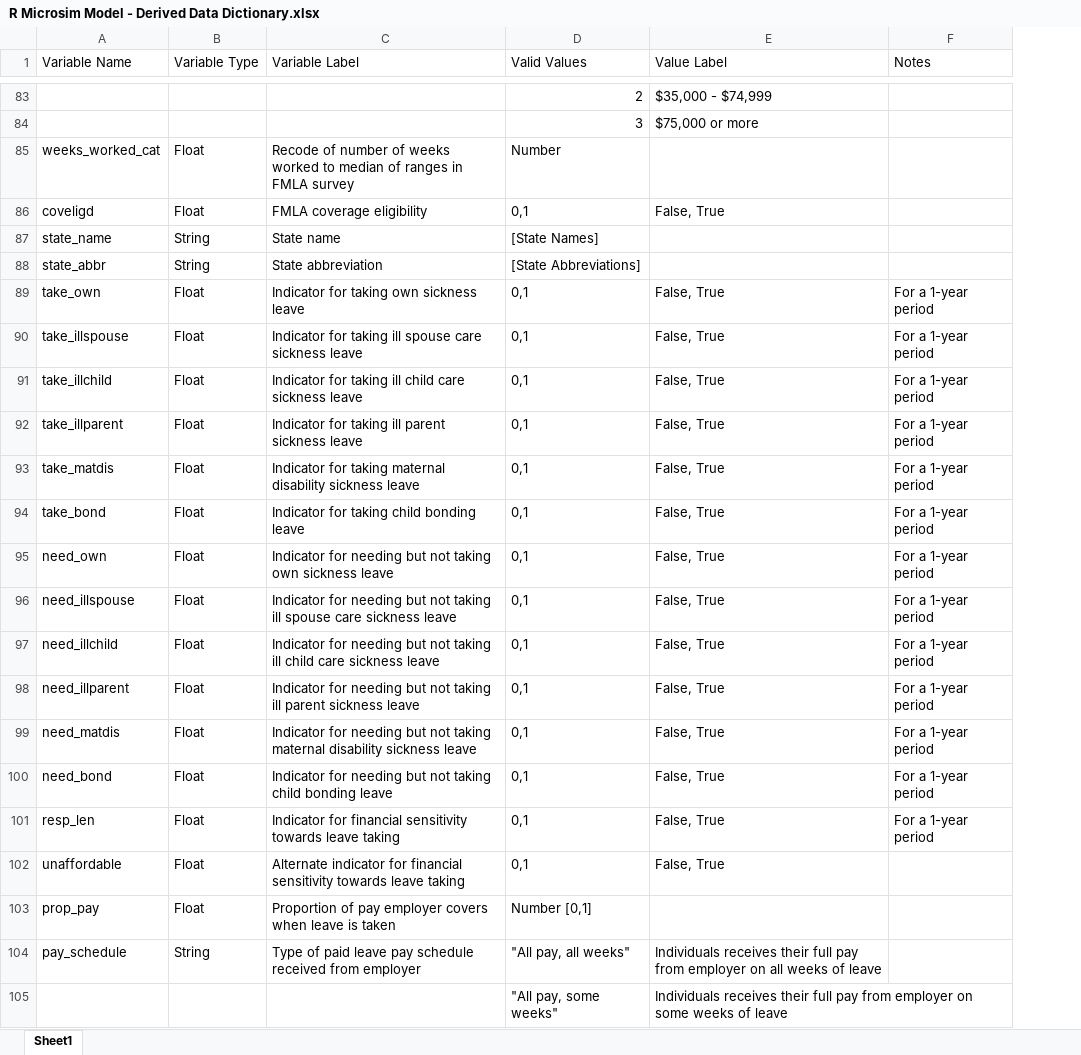
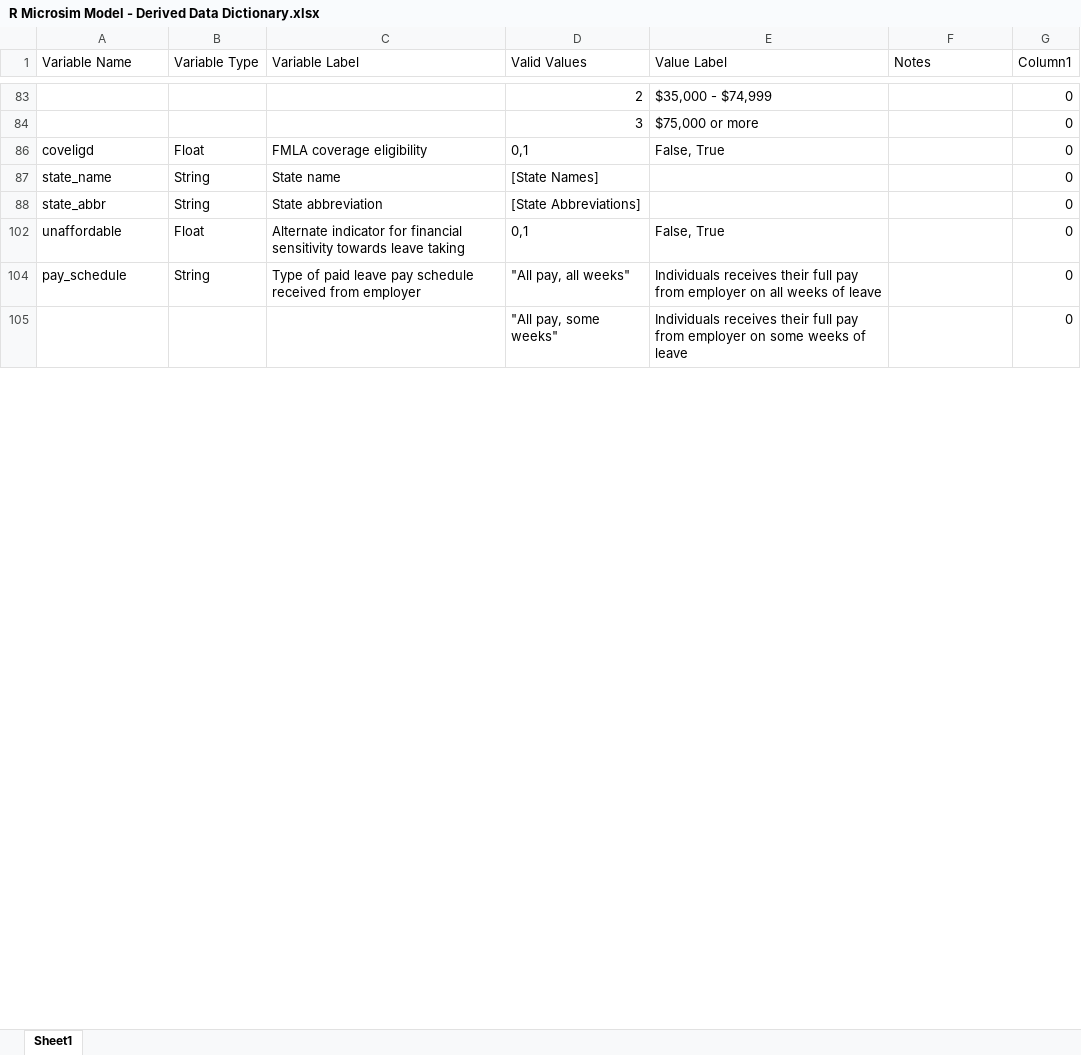
Before and after one commit to Luke-Patterson/microsim_R, an Excel workbook: Documentation/R Microsim Model - Derived Data Dictionary.xlsx, sheet Sheet1, drawn as a sheet; only a part is shown, gaps mark what is left out; values as stored, in another font and other column widths than the file's, no borders; table styles not drawn; removed rows and columns are numbered as before the commit, all else as after; the diff covers the shown part only; the diff names each change by its address in the sheet, - before the commit and + after, or states it on an @@ line.

```diff
--- a/Documentation/R Microsim Model - Derived Data Dictionary.xlsx (sheet Sheet1)
+++ b/Documentation/R Microsim Model - Derived Data Dictionary.xlsx (sheet Sheet1)
+column G (Column1), rows 83-105: all 0
-row 85: weeks_worked_cat | Float | Recode of number of weeks worked to median of ranges in FMLA survey | Number
-row 89: take_own | Float | Indicator for taking own sickness leave | 0,1 | False, True | For a 1-year period
-row 90: take_illspouse | Float | Indicator for taking ill spouse care sickness leave | 0,1 | False, True | For a 1-year period
-row 91: take_illchild | Float | Indicator for taking ill child care sickness leave | 0,1 | False, True | For a 1-year period
-row 92: take_illparent | Float | Indicator for taking ill parent sickness leave | 0,1 | False, True | For a 1-year period
-row 93: take_matdis | Float | Indicator for taking maternal disability sickness leave | 0,1 | False, True | For a 1-year period
-row 94: take_bond | Float | Indicator for taking child bonding leave | 0,1 | False, True | For a 1-year period
-row 95: need_own | Float | Indicator for needing but not taking own sickness leave | 0,1 | False, True | For a 1-year period
-row 96: need_illspouse | Float | Indicator for needing but not taking ill spouse care sickness leave | 0,1 | False, True | For a 1-year period
-row 97: need_illchild | Float | Indicator for needing but not taking ill child care sickness leave | 0,1 | False, True | For a 1-year period
-row 98: need_illparent | Float | Indicator for needing but not taking ill parent sickness leave | 0,1 | False, True | For a 1-year period
-row 99: need_matdis | Float | Indicator for needing but not taking maternal disability sickness leave | 0,1 | False, True | For a 1-year period
-row 100: need_bond | Float | Indicator for needing but not taking child bonding leave | 0,1 | False, True | For a 1-year period
-row 101: resp_len | Float | Indicator for financial sensitivity towards leave taking | 0,1 | False, True | For a 1-year period
-row 103: prop_pay | Float | Proportion of pay employer covers when leave is taken | Number [0,1]
```
Also changed, not shown: 59 removed rows elsewhere in this sheet, hidden cells, Documentation/R Microsim Model - Parameter Dictionary.xlsx, 10 other files.
